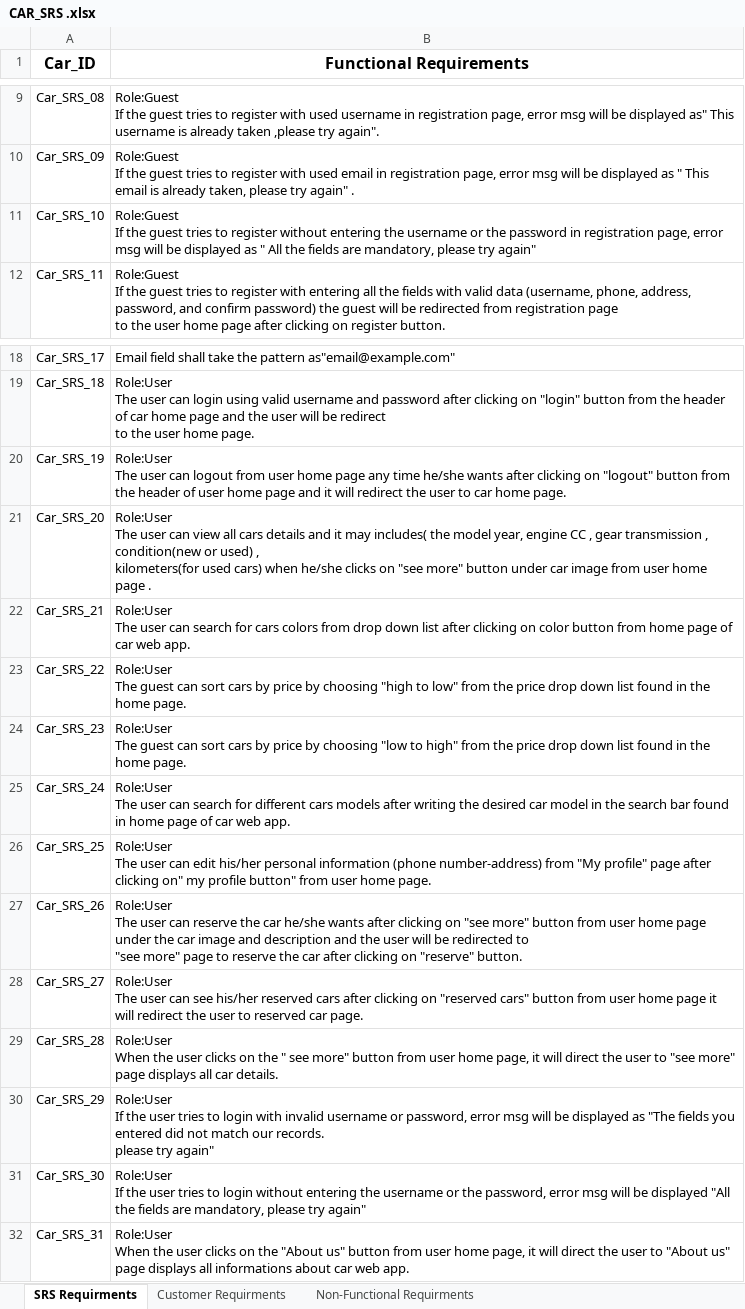
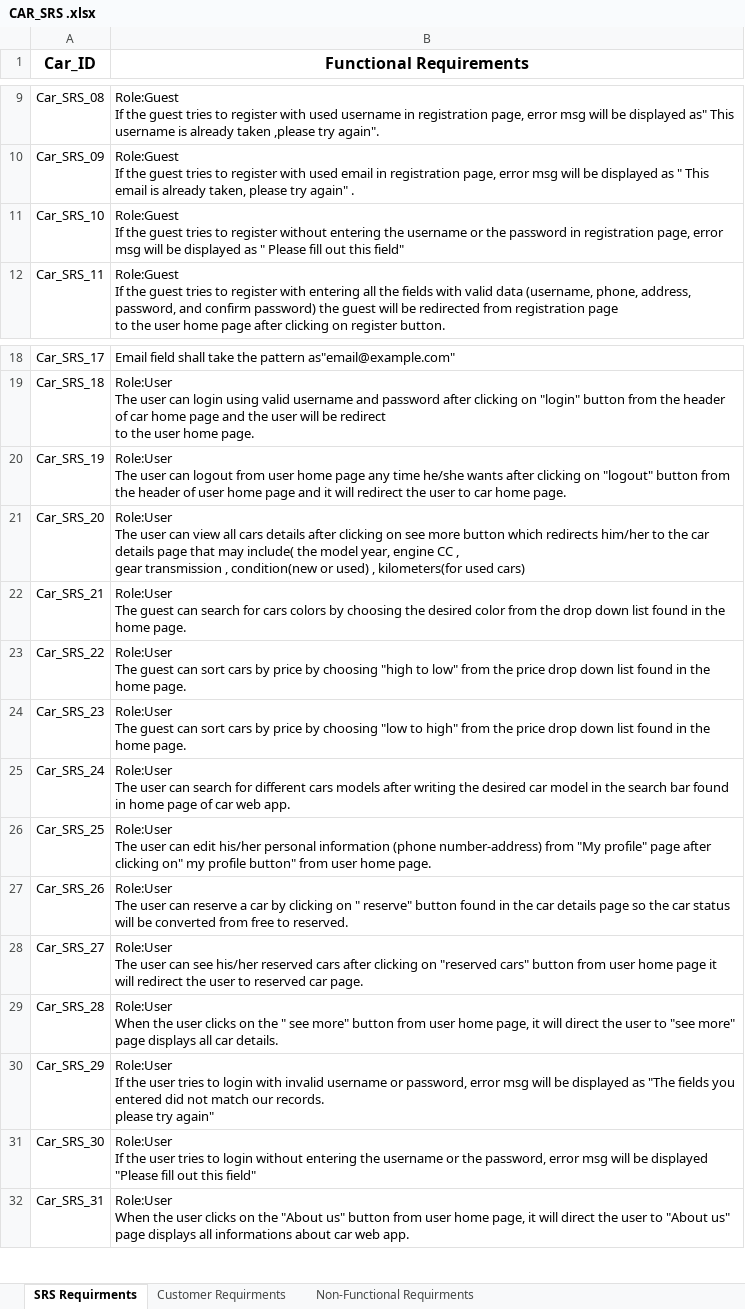
Before and after one commit to FatmaMohamedSoliman/CarPurchasing, an Excel workbook: Requirments/CAR_SRS .xlsx, sheet SRS Requirments, drawn as a sheet; only a part is shown, gaps mark what is left out; values as stored, in another font and other column widths than the file's, no borders; charts and pictures not drawn; ↵ is a line break in a cell; the diff covers the shown part only; the diff names each change by its address in the sheet, - before the commit and + after, or states it on an @@ line.

```diff
--- a/Requirments/CAR_SRS .xlsx (sheet SRS Requirments)
+++ b/Requirments/CAR_SRS .xlsx (sheet SRS Requirments)
-B11 (Functional Requirements): …as " All the fields are mandatory, please try again"
+B11 (Functional Requirements): …as " Please fill out this field"
-B21 (Functional Requirements): …cars details and it may includes( the model year, engine CC , gear transmission , condition(new or used) , ↵ kilometers(for used cars) when he/she clicks on "see more" button under car image from user home page .
+B21 (Functional Requirements): …cars details after clicking on see more button which redirects him/her to the car details page that may include( the model year, engine CC , ↵ gear transmission , condition(new or used) , kilometers(for used cars)
-B22 (Functional Requirements): Role:User ↵ The user can search for cars colors from drop down list after clicking on color button from home page of car web app.
+B22 (Functional Requirements): Role:User ↵ The guest can search for cars colors by choosing the desired color from the drop down list found in the home page.
-B27 (Functional Requirements): …can reserve the car he/she wants after clicking on "see more" button from user home page under the car image and description and the user will be redirected to ↵ "see more" page to reserve the car after clicking on "reserve" button.
+B27 (Functional Requirements): …can reserve a car by clicking on " reserve" button found in the car details page so the car status will be converted from free to reserved.
-B31 (Functional Requirements): …be displayed "All the fields are mandatory, please try again"
+B31 (Functional Requirements): …be displayed "Please fill out this field"
```
Also changed, not shown: 1 added row, 8 removed rows and 15 edited cells elsewhere in this sheet.
